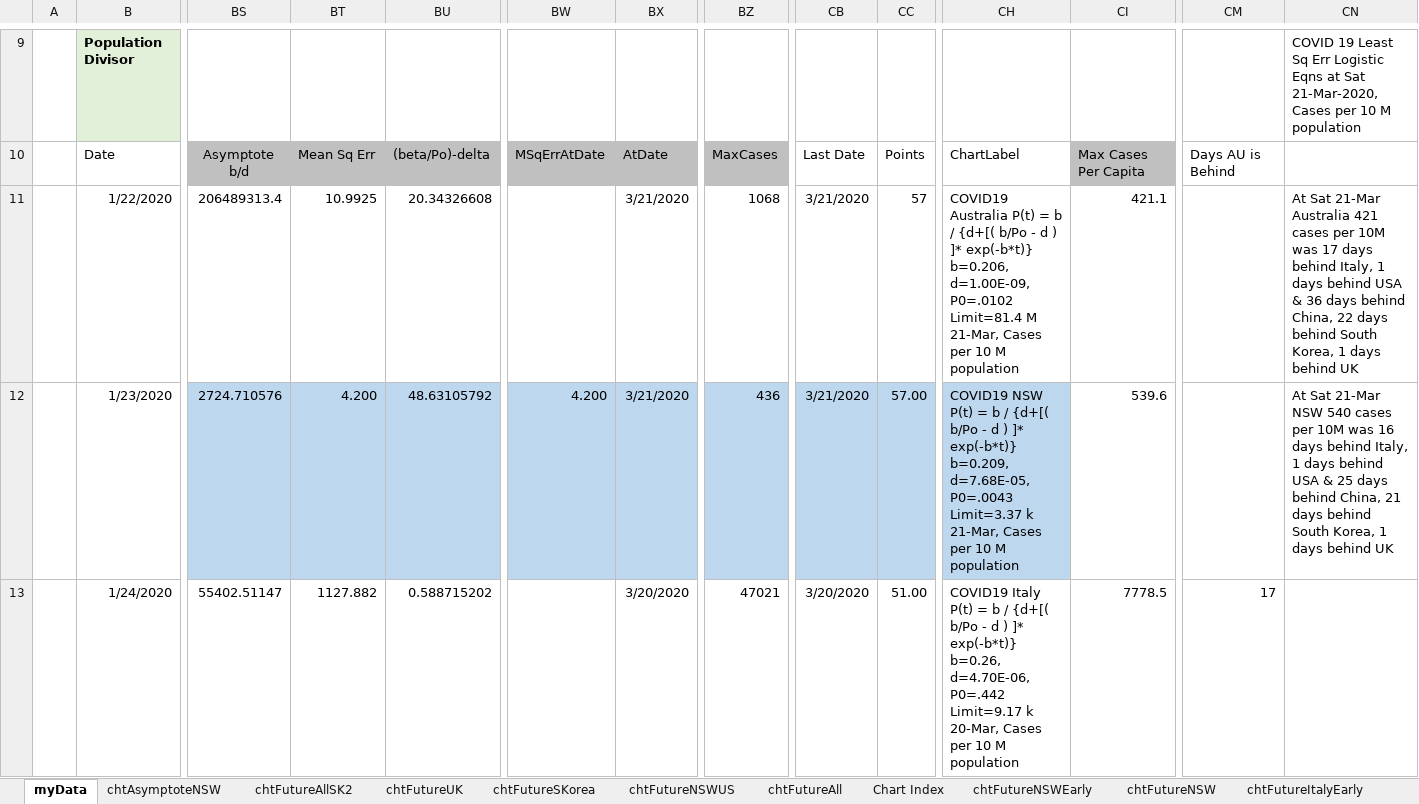
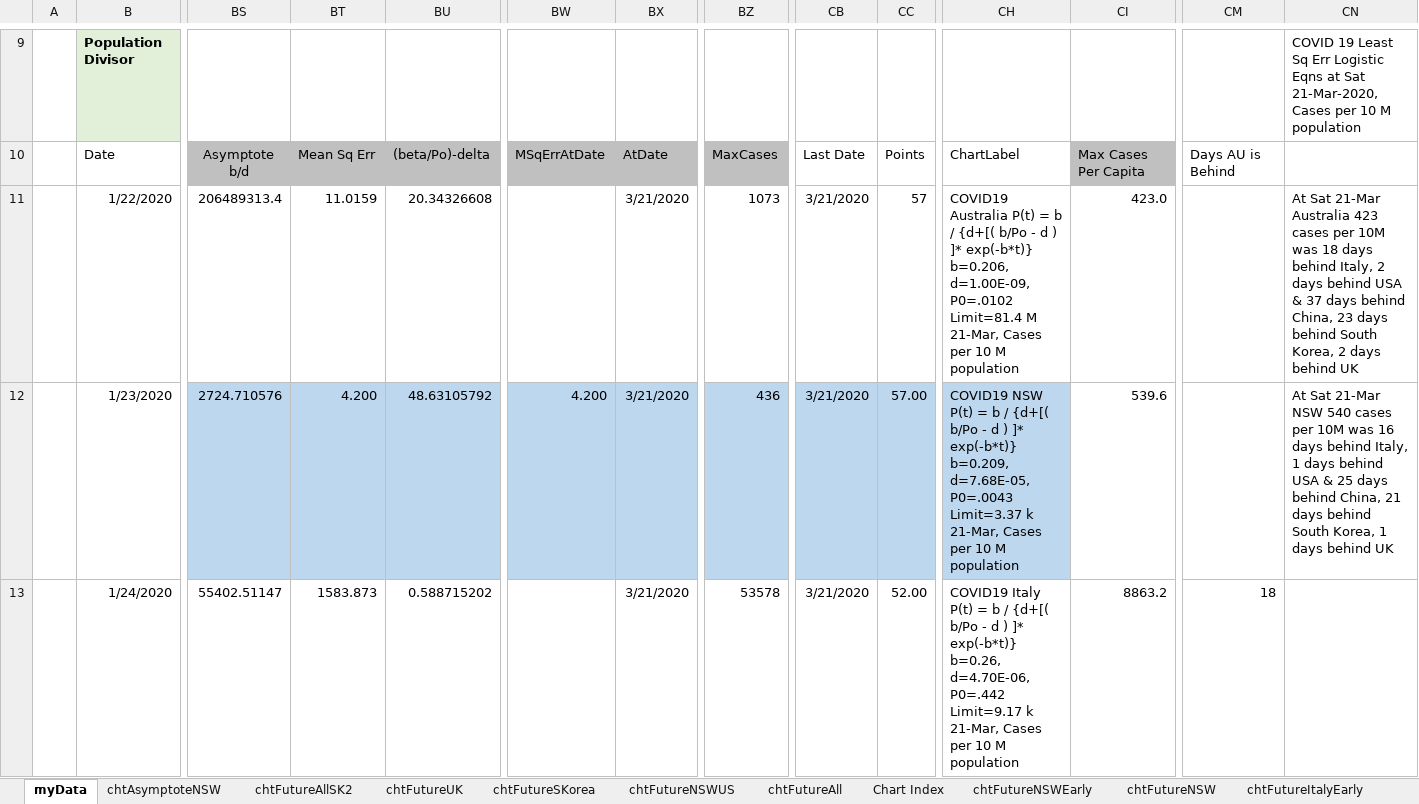
Before and after one commit to wombatK/COVID19excel, an Excel workbook: covid19Logistic.xlsm, sheet myData, drawn as a sheet; only a part is shown, gaps mark what is left out; values as stored, in another font and other column widths than the file's, no borders; charts and pictures and table styles not drawn; ↵ is a line break in a cell; the diff covers the shown part only; the diff names each change by its address in the sheet, - before the commit and + after, or states it on an @@ line.

```diff
--- a/covid19Logistic.xlsm (sheet myData)
+++ b/covid19Logistic.xlsm (sheet myData)
-BT11: 10.9925
+BT11: 11.0159
-BZ11: 1068
+BZ11: 1073
-CI11: 421.1
+CI11: 423.0
-CN11: …21-Mar Australia 421 cases per 10M was 17 days behind Italy, 1 days behind USA & 36 days behind China, 22 days behind South Korea, 1 days behind…
+CN11: …21-Mar Australia 423 cases per 10M was 18 days behind Italy, 2 days behind USA & 37 days behind China, 23 days behind South Korea, 2 days behind…
-BT13: 1127.882
+BT13: 1583.873
-BX13: 3/20/2020
+BX13: 3/21/2020
-BZ13: 47021
+BZ13: 53578
-CB13: 3/20/2020
+CB13: 3/21/2020
-CC13: 51.00
+CC13: 52.00
-CH13: …Limit=9.17 k ↵ 20-Mar, Cases per…
+CH13: …Limit=9.17 k ↵ 21-Mar, Cases per…
-CI13: 7778.5
+CI13: 8863.2
-CM13: 17
+CM13: 18
```
Also changed, not shown: 55 edited cells elsewhere in this sheet, charts or pictures.
